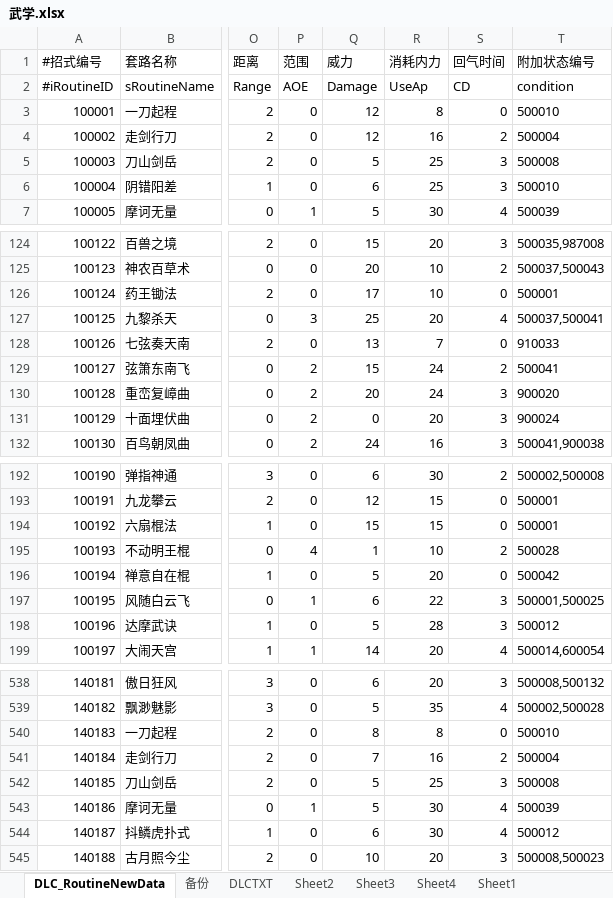
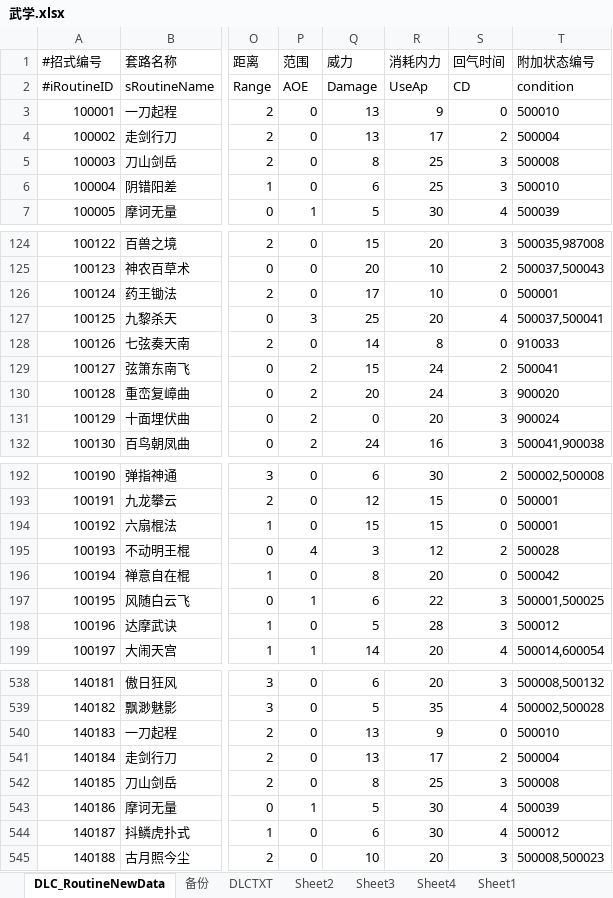
Before and after one commit to xiaozhuzzz/XiakePreMod, an Excel workbook: Excel文件/xiakeqian/武学.xlsx, sheet DLC_RoutineNewData, drawn as a sheet; only a part is shown, gaps mark what is left out; values as stored, in another font and other column widths than the file's, no borders; conditional formats not drawn; the diff names each change by its address in the sheet, - before the commit and + after, or states it on an @@ line.

```diff
--- a/Excel文件/xiakeqian/武学.xlsx (sheet DLC_RoutineNewData)
+++ b/Excel文件/xiakeqian/武学.xlsx (sheet DLC_RoutineNewData)
-Q3:Q4 (威力): 12
+Q3:Q4 (威力): 13
-R3 (消耗内力): 8
+R3 (消耗内力): 9
-R4 (消耗内力): 16
+R4 (消耗内力): 17
-Q5 (威力): 5
+Q5 (威力): 8
-Q128 (威力): 13
+Q128 (威力): 14
-R128 (消耗内力): 7
+R128 (消耗内力): 8
-Q195 (威力): 1
+Q195 (威力): 3
-R195 (消耗内力): 10
+R195 (消耗内力): 12
-Q196 (威力): 5
+Q196 (威力): 8
-Q540 (威力): 8
+Q540 (威力): 13
-R540 (消耗内力): 8
+R540 (消耗内力): 9
-Q541 (威力): 7
+Q541 (威力): 13
-R541 (消耗内力): 16
+R541 (消耗内力): 17
-Q542 (威力): 5
+Q542 (威力): 8
```
Also changed, not shown: 2 other files.
